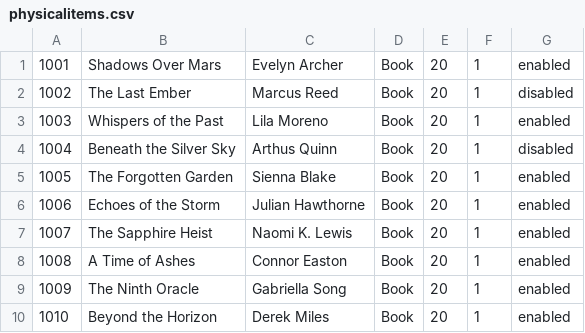
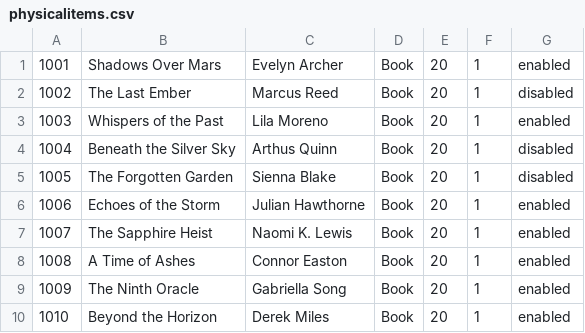
Before and after one commit to atmiyajadvani/EECS3311-finalproject, a CSV file: physicalitems.csv, drawn as a sheet; only a part is shown.

Commit message:
implemented search in manager enable/disable item screen

```diff
--- a/physicalitems.csv
+++ b/physicalitems.csv
@@ -4,3 +4,3 @@
 1004,Beneath the Silver Sky,Arthus Quinn,Book,20,1,disabled
-1005,The Forgotten Garden,Sienna Blake,Book,20,1,enabled
+1005,The Forgotten Garden,Sienna Blake,Book,20,1,disabled
 1006,Echoes of the Storm,Julian Hawthorne,Book,20,1,enabled
```
Also changed, not shown: 1 other file.
